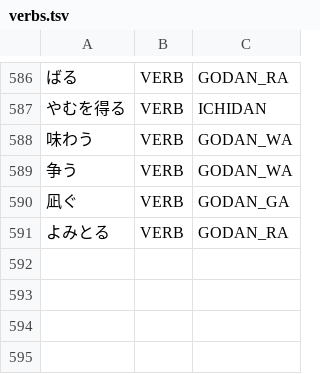
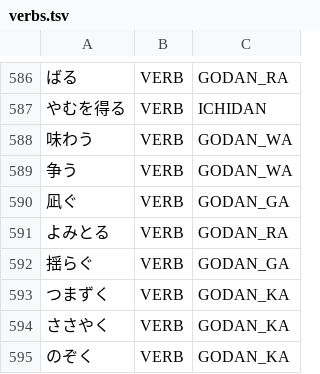
Before and after one commit to aitytech/suzume, a TSV file: data/core/verbs.tsv, drawn as a sheet; only a part is shown, gaps mark what is left out; the diff names each change by its address in the sheet, - before the commit and + after, or states it on an @@ line.

Commit message:
fix(analysis): wire the closed-class absorption guards on every path
- run the fabricated closed-class absorption guards on the hiragana candidate
  paths and on the conditional and classical-negative fast paths; they were
  only wired on the kanji paths, so a constructed verb or adjective could
  swallow a particle-initial or focus-particle-initial head
- add an executable guard-wiring table plus its assertions in the guard family
  test, so an unwired generator is detectable instead of silently inheriting
  an incomplete copy of the family
- derive the passive and causative skip decisions from the closed auxiliary
  cells instead of surface-suffix lists, which both missed the conditional
  cell and fired on unrelated surfaces sharing the same tail
- reject an inverted or out-of-range span in the nominalizer crossing check
  rather than reading outside the codepoint buffer
- verify an e-row imperative against the dictionary before letting an invented
  ichidan potential claim the same surface, while keeping the volitional
  reading when the closing vowel follows
- keep a case particle a hard boundary before an unregistered predicate, and
  stop an unverified kana verb hypothesis from absorbing a preceding particle
  into a deverbal nominalization
- preserve the auxiliary boundary when a compound irrealis is followed by the
  closed causative conditional, which a longer overlapping compound erased
- register the godan verbs whose kana spellings the rule paths could not
  otherwise confirm

```diff
--- a/data/core/verbs.tsv
+++ b/data/core/verbs.tsv
+row 592: 揺らぐ | VERB | GODAN_GA
+row 593: つまずく | VERB | GODAN_KA
+row 594: ささやく | VERB | GODAN_KA
+row 595: のぞく | VERB | GODAN_KA
```
Also changed, not shown: 16 other files.
